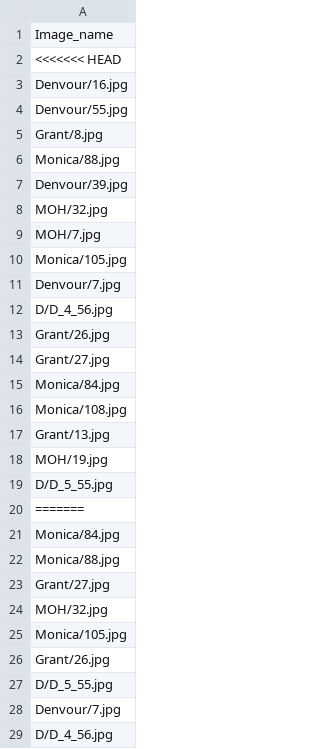
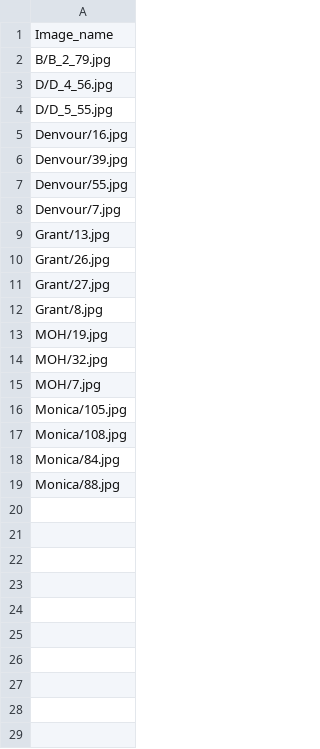
Before and after one commit to huiruwuXUN/japanese, a CSV file: OCR/cluster/の.csv, drawn as a sheet; only a part is shown; the diff covers the shown part only.

```diff
--- a/OCR/cluster/の.csv
+++ b/OCR/cluster/の.csv
@@ -1,8 +1,14 @@
 Image_name
-<<<<<<< HEAD
+B/B_2_79.jpg
+D/D_4_56.jpg
+D/D_5_55.jpg
 Denvour/16.jpg
+Denvour/39.jpg
 Denvour/55.jpg
+Denvour/7.jpg
+Grant/13.jpg
+Grant/26.jpg
+Grant/27.jpg
 Grant/8.jpg
-Monica/88.jpg
-Denvour/39.jpg
+MOH/19.jpg
 MOH/32.jpg
@@ -10,20 +16,4 @@ MOH/7.jpg
 Monica/105.jpg
-Denvour/7.jpg
-D/D_4_56.jpg
-Grant/26.jpg
-Grant/27.jpg
-Monica/84.jpg
 Monica/108.jpg
-Grant/13.jpg
-MOH/19.jpg
-D/D_5_55.jpg
-=======
 Monica/84.jpg
 Monica/88.jpg
-Grant/27.jpg
-MOH/32.jpg
-Monica/105.jpg
-Grant/26.jpg
-D/D_5_55.jpg
-Denvour/7.jpg
-D/D_4_56.jpg
```
Also changed, not shown: 10 removed rows elsewhere in this file, OCR/cluster/あ.csv, OCR/cluster/し.csv, 28 other files.
